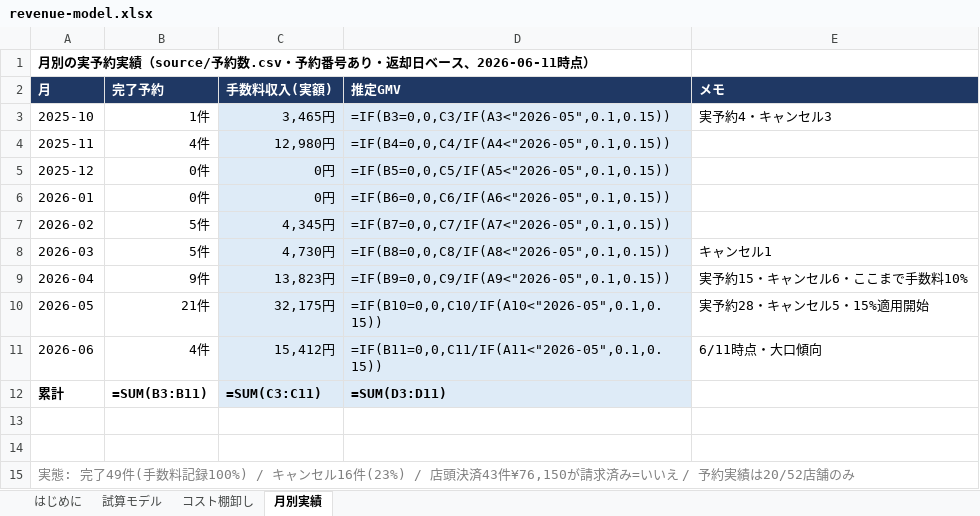
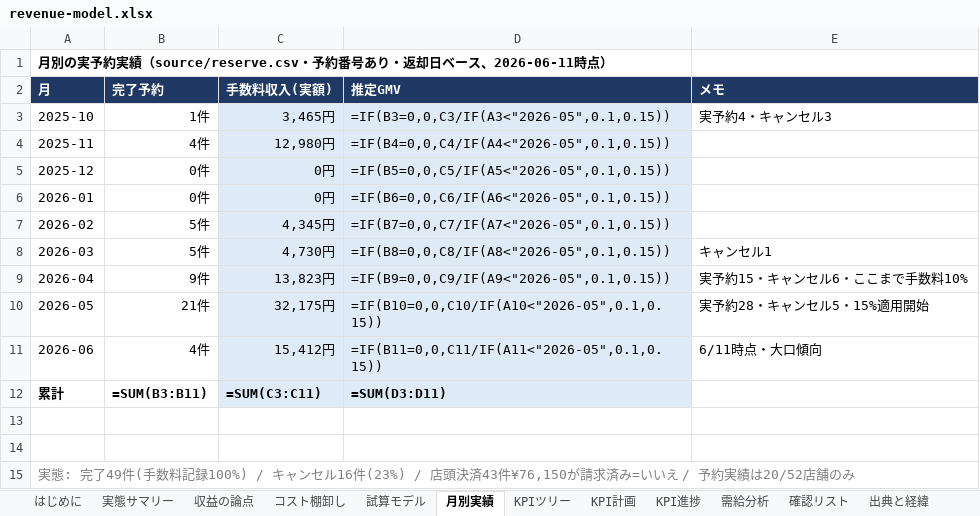
Before and after one commit to sol-111/RINCLE, an Excel workbook: documents/4_growth/01_strategy/revenue-model.xlsx, sheet 月別実績, drawn as a sheet; values as stored, in another font and other column widths than the file's, no borders; formulas without a stored value are shown as written; the diff names each change by its address in the sheet, - before the commit and + after, or states it on an @@ line.

```diff
--- a/documents/4_growth/01_strategy/revenue-model.xlsx (sheet 月別実績)
+++ b/documents/4_growth/01_strategy/revenue-model.xlsx (sheet 月別実績)
+sheet tab: 実態サマリー
+sheet tab: 収益の論点
+sheet tab: KPIツリー
+sheet tab: KPI計画
+sheet tab: KPI進捗
+sheet tab: 需給分析
+sheet tab: 確認リスト
+sheet tab: 出典と経緯
@@ sheet tab order changed: はじめに | 実態サマリー | 収益の論点 | コスト棚卸し | 試算モデル | 月別実績 | KPIツリー | KPI計画 | KPI進捗 | 需給分析 | 確認リスト | 出典と経緯 @@
-A1 (月): …約実績（source/予約数.csv・予約番…
+A1 (月): …約実績（source/reserve.csv・予約番…
```
Also changed, not shown: sheet はじめに, sheet 試算モデル, 6 other files.
